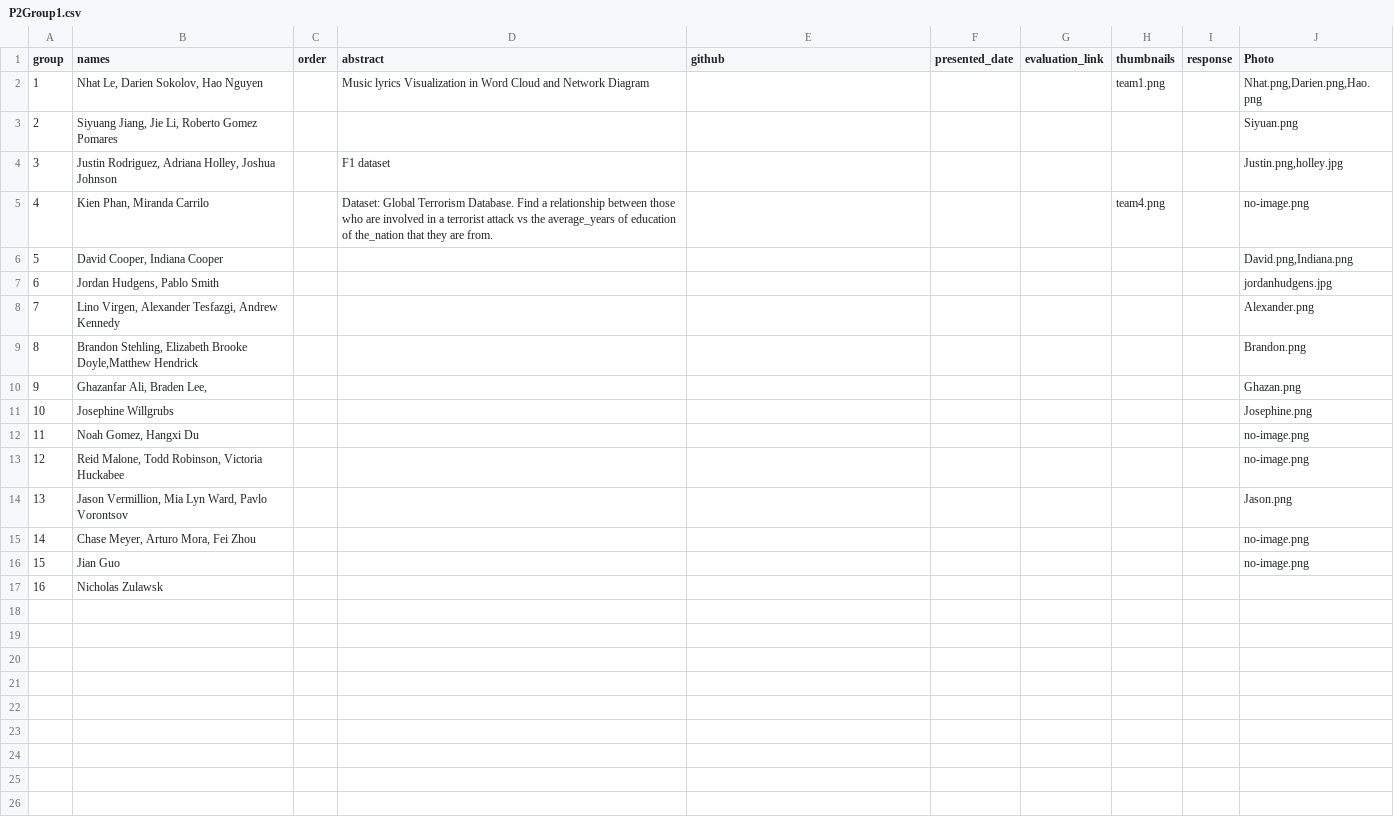
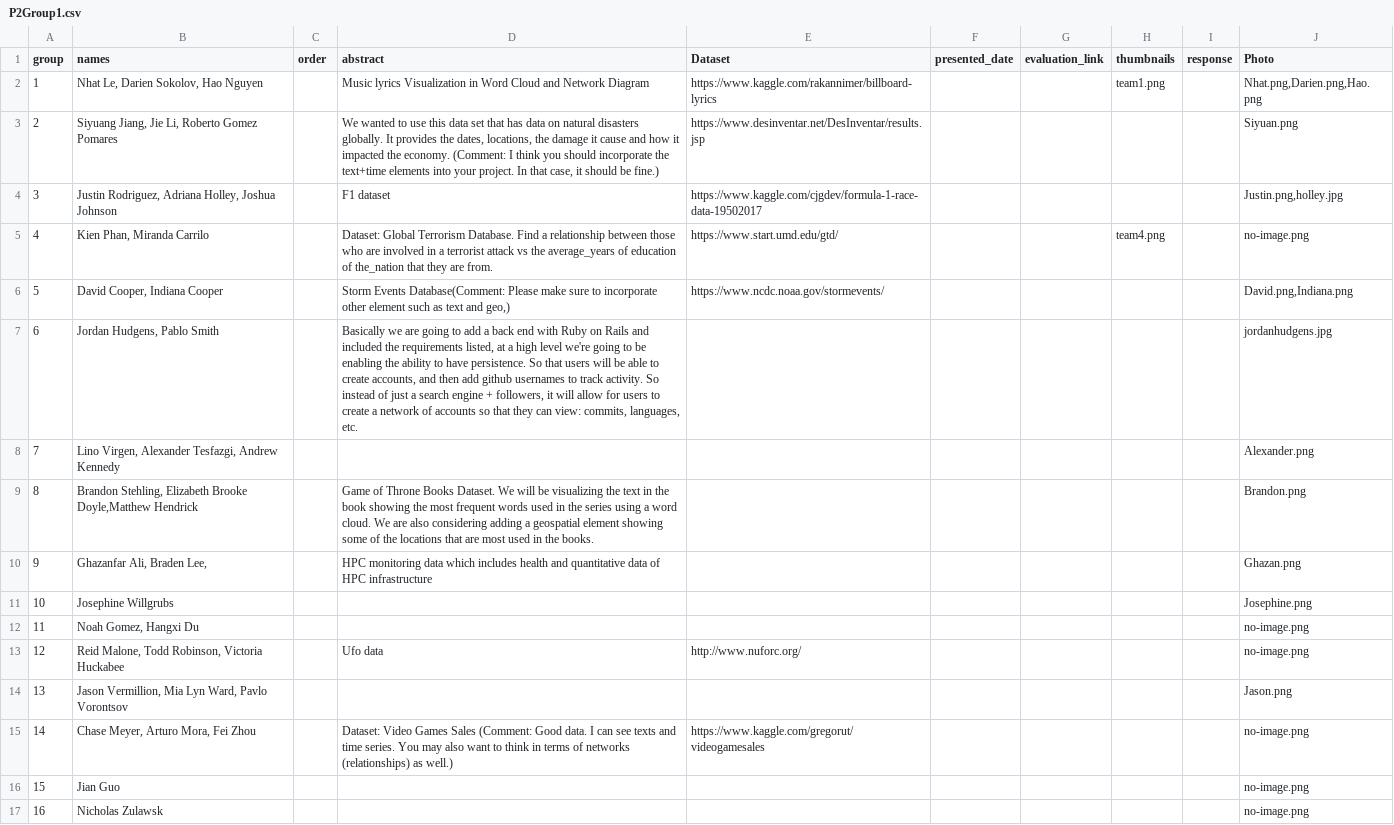
Before and after one commit to iDataVisualizationLab/CS5331_Spring2019, a CSV file: P2/P2Group1.csv, drawn as a sheet.

Commit message:
update project 2 proposal

```diff
--- a/P2/P2Group1.csv
+++ b/P2/P2Group1.csv
@@ -1,17 +1,17 @@
-group,names,order,abstract,github,presented_date,evaluation_link,thumbnails,response,Photo
-1,"Nhat Le, Darien Sokolov, Hao Nguyen",,Music lyrics Visualization in Word Cloud and Network Diagram ,,,,team1.png,,"Nhat.png,Darien.png,Hao.png"
-2,"Siyuang Jiang, Jie Li, Roberto Gomez Pomares",,,,,,,,Siyuan.png
-3,"Justin Rodriguez, Adriana Holley, Joshua Johnson",,F1 dataset ,,,,,,"Justin.png,holley.jpg"
-4,"Kien Phan, Miranda Carrilo",,Dataset: Global Terrorism Database. Find a relationship between those who are involved in a terrorist attack vs the average_years of education of the_nation that they are from.,,,,team4.png,,no-image.png
-5,"David Cooper, Indiana Cooper",,,,,,,,"David.png,Indiana.png"
-6,"Jordan Hudgens, Pablo Smith",,,,,,,,jordanhudgens.jpg
+group,names,order,abstract,Dataset,presented_date,evaluation_link,thumbnails,response,Photo
+1,"Nhat Le, Darien Sokolov, Hao Nguyen",,Music lyrics Visualization in Word Cloud and Network Diagram ,https://www.kaggle.com/rakannimer/billboard-lyrics,,,team1.png,,"Nhat.png,Darien.png,Hao.png"
+2,"Siyuang Jiang, Jie Li, Roberto Gomez Pomares",,"We wanted to use this data set that has data on natural disasters globally. It provides the dates, locations, the damage it cause and how it impacted the economy. (Comment: I think you should incorporate the text+time elements into your project. In that case, it should be fine.)",https://www.desinventar.net/DesInventar/results.jsp,,,,,Siyuan.png
+3,"Justin Rodriguez, Adriana Holley, Joshua Johnson",,F1 dataset ,https://www.kaggle.com/cjgdev/formula-1-race-data-19502017,,,,,"Justin.png,holley.jpg"
+4,"Kien Phan, Miranda Carrilo",,Dataset: Global Terrorism Database. Find a relationship between those who are involved in a terrorist attack vs the average_years of education of the_nation that they are from.,https://www.start.umd.edu/gtd/,,,team4.png,,no-image.png
+5,"David Cooper, Indiana Cooper",,"Storm Events Database(Comment: Please make sure to incorporate other element such as text and geo,)",https://www.ncdc.noaa.gov/stormevents/,,,,,"David.png,Indiana.png"
+6,"Jordan Hudgens, Pablo Smith",,"Basically we are going to add a back end with Ruby on Rails and included the requirements listed, at a high level we're going to be enabling the ability to have persistence. So that users will be able to create accounts, and then add github usernames to track activity. So instead of just a search engine + followers, it will allow for users to create a network of accounts so that they can view: commits, languages, etc.",,,,,,jordanhudgens.jpg
 7,"Lino Virgen, Alexander Tesfazgi, Andrew Kennedy",,,,,,,,Alexander.png
-8,"Brandon Stehling, Elizabeth Brooke Doyle,Matthew Hendrick",,,,,,,,Brandon.png
-9,"Ghazanfar Ali, Braden Lee,",,,,,,,,Ghazan.png
+8,"Brandon Stehling, Elizabeth Brooke Doyle,Matthew Hendrick",,Game of Throne Books Dataset. We will be visualizing the text in the book showing the most frequent words used in the series using a word cloud. We are also considering adding a geospatial element showing some of the locations that are most used in the books.,,,,,,Brandon.png
+9,"Ghazanfar Ali, Braden Lee,",,HPC monitoring data which includes health and quantitative data of HPC infrastructure,,,,,,Ghazan.png
 10,Josephine Willgrubs,,,,,,,,Josephine.png
 11," Noah Gomez, Hangxi Du",,,,,,,,no-image.png
-12,"Reid Malone, Todd Robinson, Victoria Huckabee",,,,,,,,no-image.png
+12,"Reid Malone, Todd Robinson, Victoria Huckabee",, Ufo data,http://www.nuforc.org/,,,,,no-image.png
 13,"Jason Vermillion, Mia Lyn Ward, Pavlo Vorontsov",,,,,,,,Jason.png
-14,"Chase Meyer, Arturo Mora,  Fei Zhou",,,,,,,,no-image.png
+14,"Chase Meyer, Arturo Mora,  Fei Zhou",,Dataset: Video Games Sales (Comment: Good data. I can see texts and time series. You may also want to think in terms of networks (relationships) as well.),https://www.kaggle.com/gregorut/videogamesales,,,,,no-image.png
 15,Jian Guo,,,,,,,,no-image.png
-16,Nicholas Zulawsk,,,,,,,,
+16,Nicholas Zulawsk,,,,,,,,no-image.png
```
Also changed, not shown: 1 other file.
